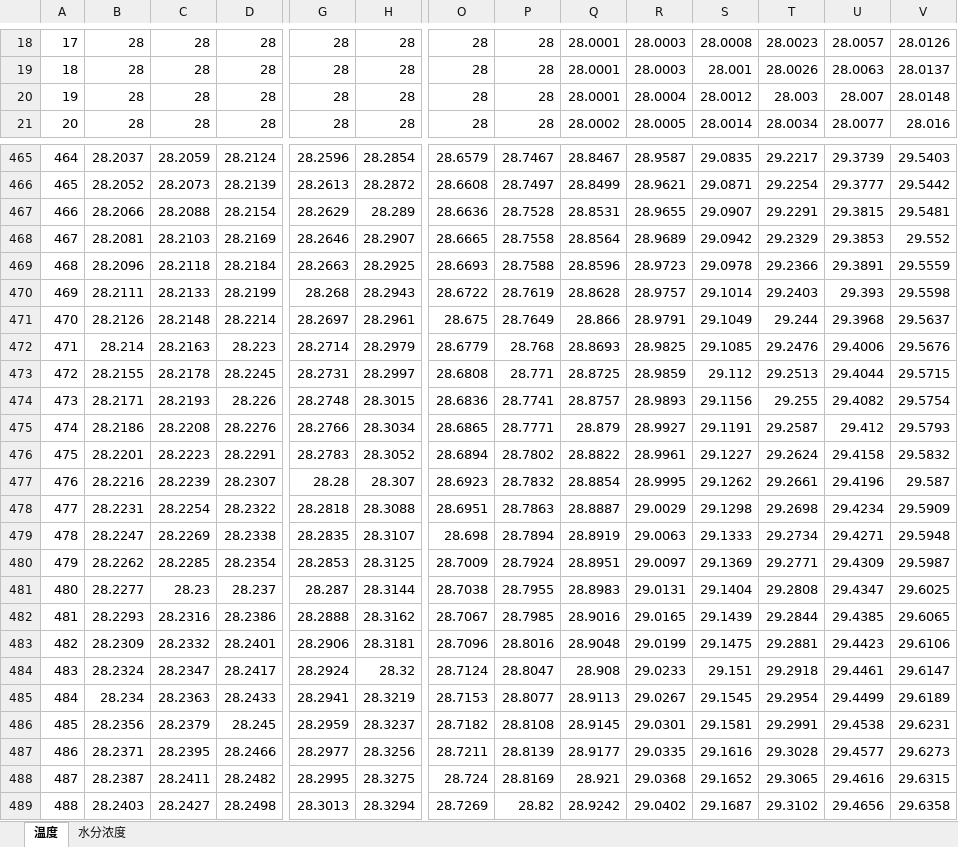
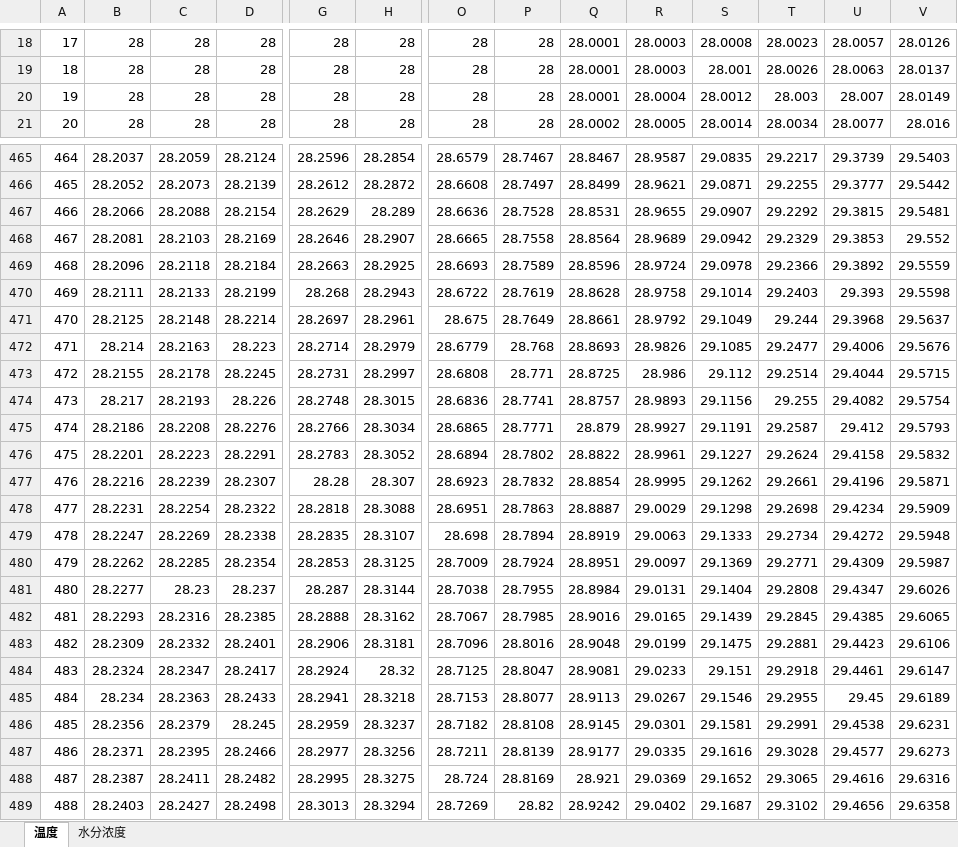
Before and after one commit to aries444444/CUMCM, an Excel workbook: ProblemFolder/result1.xlsx, sheet 温度, drawn as a sheet; only a part is shown, gaps mark what is left out; values as stored, in another font and other column widths than the file's, no borders; the diff covers the shown part only; the diff names each change by its address in the sheet, - before the commit and + after, or states it on an @@ line.

```diff
--- a/ProblemFolder/result1.xlsx (sheet 温度)
+++ b/ProblemFolder/result1.xlsx (sheet 温度)
-V20: 28.0148
+V20: 28.0149
-G466: 28.2613
+G466: 28.2612
-T466: 29.2254
+T466: 29.2255
-T467: 29.2291
+T467: 29.2292
-P469: 28.7588
+P469: 28.7589
-R469: 28.9723
+R469: 28.9724
-U469: 29.3891
+U469: 29.3892
-R470: 28.9757
+R470: 28.9758
-B471: 28.2126
+B471: 28.2125
-Q471: 28.866
+Q471: 28.8661
-R471: 28.9791
+R471: 28.9792
-R472: 28.9825
+R472: 28.9826
-T472: 29.2476
+T472: 29.2477
-R473: 28.9859
+R473: 28.986
-T473: 29.2513
+T473: 29.2514
-B474: 28.2171
+B474: 28.217
-V477: 29.587
+V477: 29.5871
-U479: 29.4271
+U479: 29.4272
-Q481: 28.8983
+Q481: 28.8984
-V481: 29.6025
+V481: 29.6026
-D482: 28.2386
+D482: 28.2385
-T482: 29.2844
+T482: 29.2845
-O484: 28.7124
+O484: 28.7125
-Q484: 28.908
+Q484: 28.9081
-H485: 28.3219
+H485: 28.3218
-S485: 29.1545
+S485: 29.1546
-T485: 29.2954
+T485: 29.2955
-U485: 29.4499
+U485: 29.45
-R488: 29.0368
+R488: 29.0369
-V488: 29.6315
+V488: 29.6316
```
Also changed, not shown: 1612 edited cells elsewhere in this sheet, sheet 水分浓度, ProblemFolder/result3.xlsx, ProblemFolder/result4.xlsx, 22 other files.
